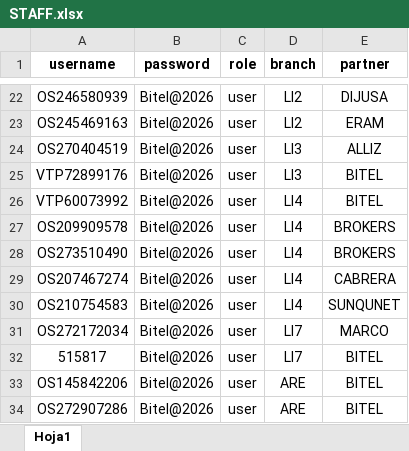
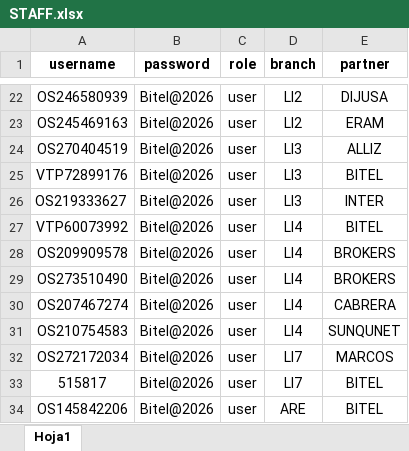
Before and after one commit to jjvargas20022002-beep/Projects, an Excel workbook: STAFF.xlsx, sheet Hoja1, drawn as a sheet; only a part is shown, gaps mark what is left out; the shorter side is filled out with more unchanged rows; values as stored, in another font and other column widths than the file's, no borders; addresses are those after the commit; the diff names each change by its address in the sheet, - before the commit and + after, or states it on an @@ line.

Commit message:
USERS7

```diff
--- a/STAFF.xlsx (sheet Hoja1)
+++ b/STAFF.xlsx (sheet Hoja1)
+row 26: OS219333627 | Bitel@2026 | user | LI3 | INTER
-E32 (partner): MARCO
+E32 (partner): MARCOS
```
Also changed, not shown: 1 other file.
